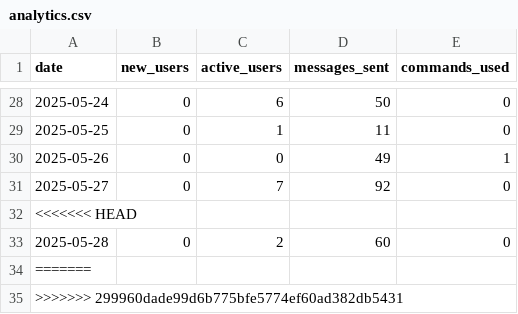
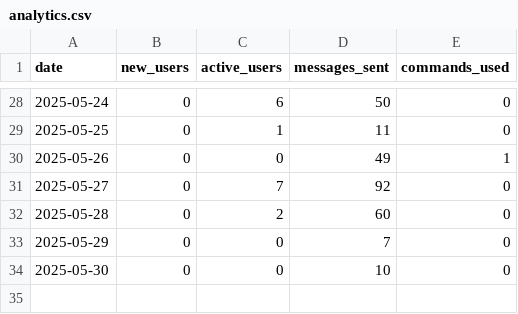
Before and after one commit to PabloMarzol/tele_algo, a CSV file: bot_data/analytics.csv, drawn as a sheet; only a part is shown, gaps mark what is left out; removed rows and columns are numbered as before the commit, all else as after; the diff names each change by its address in the sheet, - before the commit and + after, or states it on an @@ line.

```diff
--- a/bot_data/analytics.csv
+++ b/bot_data/analytics.csv
-row 32: <<<<<<< HEAD
-row 34: =======
-row 35: >>>>>>> 299960dade99d6b775bfe5774ef60ad382db5431
+row 33: 2025-05-29 | 0 | 0 | 7 | 0
+row 34: 2025-05-30 | 0 | 0 | 10 | 0
```
Also changed, not shown: bot_data/users.csv, 11 other files.
